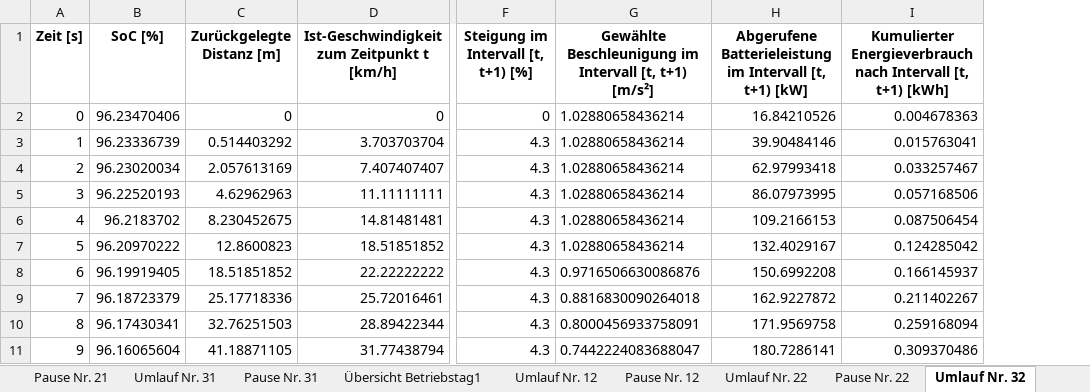
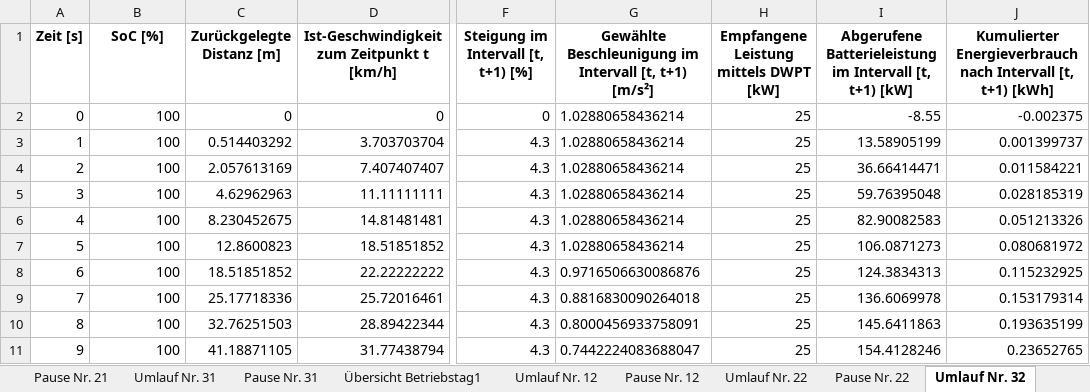
Before and after one commit to fabiofrank/Bachelorarbeit, an Excel workbook: Output.xlsx, sheet Umlauf Nr. 32, drawn as a sheet; only a part is shown, gaps mark what is left out; values as stored, in another font and other column widths than the file's, no borders; addresses are those after the commit; the diff covers the shown part only; the diff names each change by its address in the sheet, - before the commit and + after, or states it on an @@ line.

Commit message:
DWPT-Ladeleistung integriert

```diff
--- a/Output.xlsx (sheet Umlauf Nr. 32)
+++ b/Output.xlsx (sheet Umlauf Nr. 32)
+column H, rows 1-11: Empfangene Leistung mittels DWPT [kW] | 25 | 25 | 25 | 25 | 25 | 25 | 25 | 25 | 25 | 25
-B2 (SoC [%]): 96.23470406
+B2 (SoC [%]): 100
-I2: 16.84210526
+I2: -8.55
-J2: 0.004678363
+J2: -0.002375
-B3 (SoC [%]): 96.23336739
+B3 (SoC [%]): 100
-I3: 39.90484146
+I3: 13.58905199
-J3: 0.015763041
+J3: 0.001399737
-B4 (SoC [%]): 96.23020034
+B4 (SoC [%]): 100
-I4: 62.97993418
+I4: 36.66414471
-J4: 0.033257467
+J4: 0.011584221
-B5 (SoC [%]): 96.22520193
+B5 (SoC [%]): 100
-I5: 86.07973995
+I5: 59.76395048
-J5: 0.057168506
+J5: 0.028185319
-B6 (SoC [%]): 96.2183702
+B6 (SoC [%]): 100
-I6: 109.2166153
+I6: 82.90082583
-J6: 0.087506454
+J6: 0.051213326
-B7 (SoC [%]): 96.20970222
+B7 (SoC [%]): 100
-I7: 132.4029167
+I7: 106.0871273
-J7: 0.124285042
+J7: 0.080681972
-B8 (SoC [%]): 96.19919405
+B8 (SoC [%]): 100
-I8: 150.6992208
+I8: 124.3834313
-J8: 0.166145937
+J8: 0.115232925
-B9 (SoC [%]): 96.18723379
+B9 (SoC [%]): 100
-I9: 162.9227872
+I9: 136.6069978
-J9: 0.211402267
+J9: 0.153179314
-B10 (SoC [%]): 96.17430341
+B10 (SoC [%]): 100
-I10: 171.9569758
+I10: 145.6411863
-J10: 0.259168094
+J10: 0.193635199
-B11 (SoC [%]): 96.16065604
+B11 (SoC [%]): 100
-I11: 180.7286141
+I11: 154.4128246
-J11: 0.309370486
+J11: 0.23652765
```
Also changed, not shown: 1366 edited cells elsewhere in this sheet, sheet Umlauf Nr. 22, sheet Umlauf Nr. 21, sheet Umlauf Nr. 31, sheet Umlauf Nr. 12, sheet Umlauf Nr. 11, sheet Umlauf Nr. 2, 14 more sheets, other sheet tabs, 6 other files.
